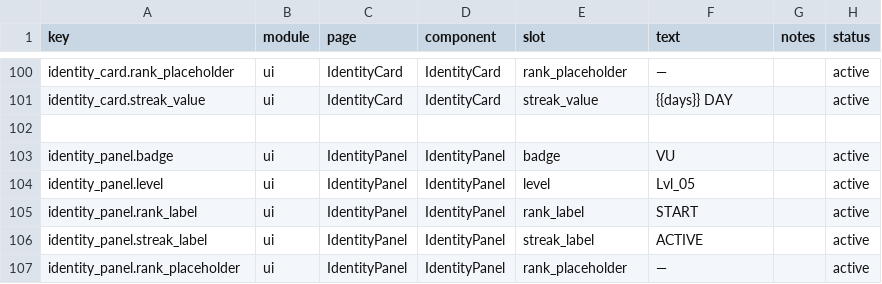
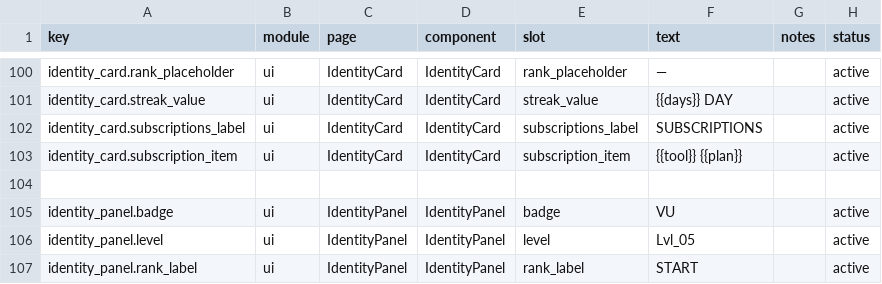
Before and after one commit to victorGPT/vibescore, a CSV file: dashboard/src/content/copy.csv, drawn as a sheet; only a part is shown, gaps mark what is left out; the shorter side is filled out with more unchanged rows; the diff names each change by its address in the sheet, - before the commit and + after, or states it on an @@ line.

Commit message:
feat: sync and expose CLI subscription markers

```diff
--- a/dashboard/src/content/copy.csv
+++ b/dashboard/src/content/copy.csv
+row 102: identity_card.subscriptions_label | ui | IdentityCard | IdentityCard | subscriptions_label | SUBSCRIPTIONS |  | active
+row 103: identity_card.subscription_item | ui | IdentityCard | IdentityCard | subscription_item | {{tool}} {{plan}} |  | active
```
Also changed, not shown: 20 other files.
